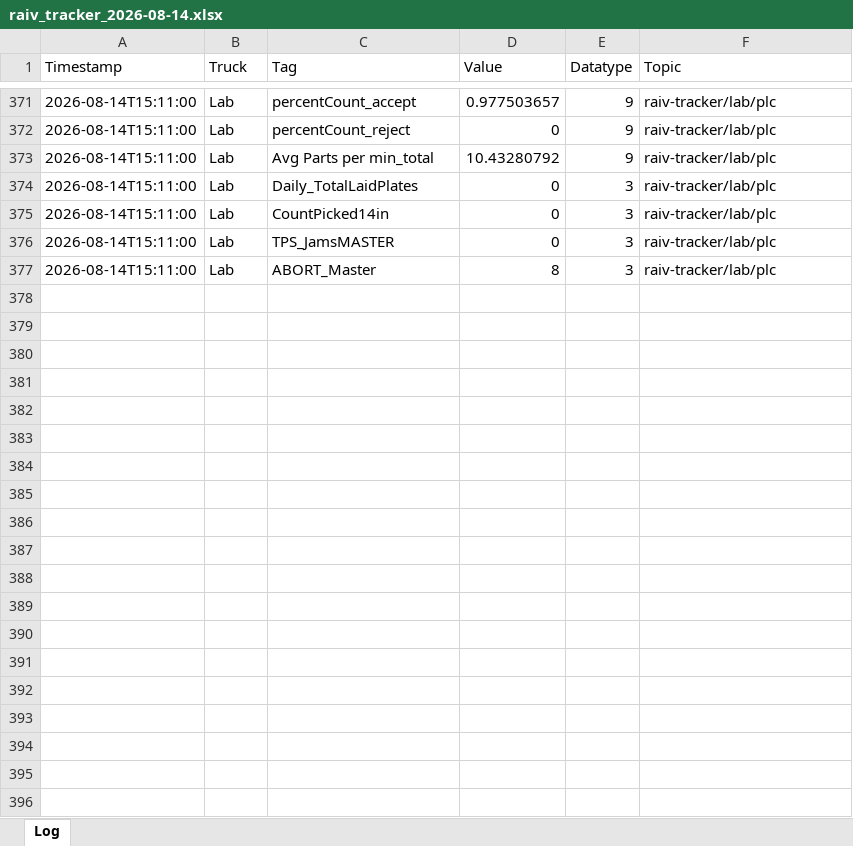
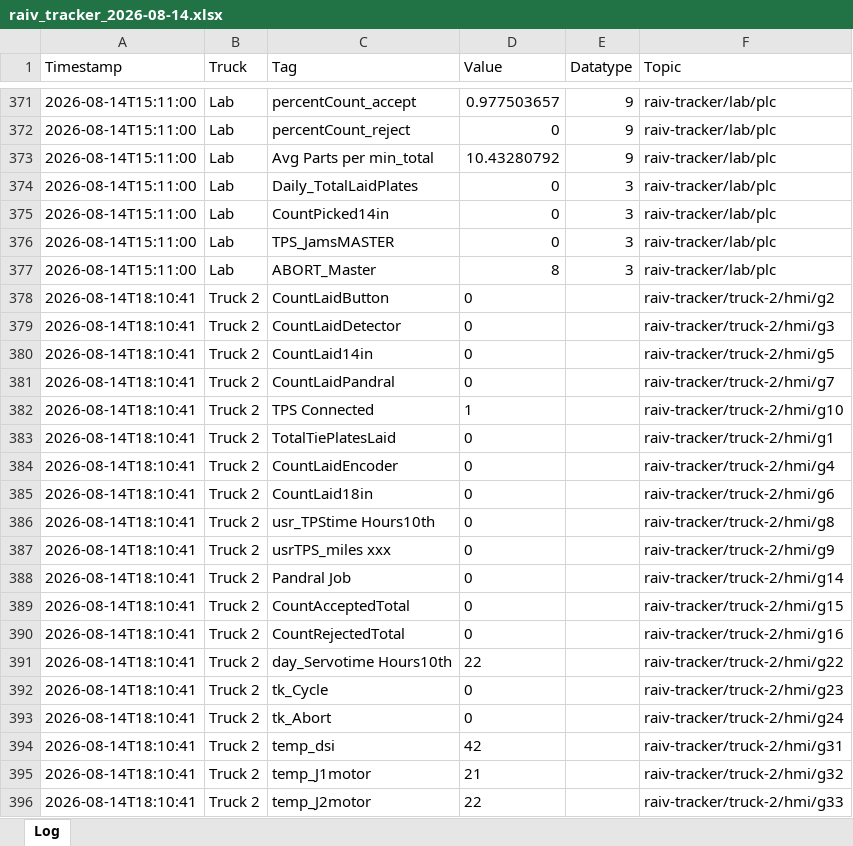
Before and after one commit to cotyc-bbrailtech/Raiv-trucks, an Excel workbook: logs/raiv_tracker_2026-08-14.xlsx, sheet Log, drawn as a sheet; only a part is shown, gaps mark what is left out; values as stored, in another font and other column widths than the file's, no borders; the diff covers the shown part only; the diff names each change by its address in the sheet, - before the commit and + after, or states it on an @@ line.

```diff
--- a/logs/raiv_tracker_2026-08-14.xlsx (sheet Log)
+++ b/logs/raiv_tracker_2026-08-14.xlsx (sheet Log)
+row 378: 2026-08-14T18:10:41 | Truck 2 | CountLaidButton | 0 |  | raiv-tracker/truck-2/hmi/g2
+row 379: 2026-08-14T18:10:41 | Truck 2 | CountLaidDetector | 0 |  | raiv-tracker/truck-2/hmi/g3
+row 380: 2026-08-14T18:10:41 | Truck 2 | CountLaid14in | 0 |  | raiv-tracker/truck-2/hmi/g5
+row 381: 2026-08-14T18:10:41 | Truck 2 | CountLaidPandral | 0 |  | raiv-tracker/truck-2/hmi/g7
+row 382: 2026-08-14T18:10:41 | Truck 2 | TPS Connected | 1 |  | raiv-tracker/truck-2/hmi/g10
+row 383: 2026-08-14T18:10:41 | Truck 2 | TotalTiePlatesLaid | 0 |  | raiv-tracker/truck-2/hmi/g1
+row 384: 2026-08-14T18:10:41 | Truck 2 | CountLaidEncoder | 0 |  | raiv-tracker/truck-2/hmi/g4
+row 385: 2026-08-14T18:10:41 | Truck 2 | CountLaid18in | 0 |  | raiv-tracker/truck-2/hmi/g6
+row 386: 2026-08-14T18:10:41 | Truck 2 | usr_TPStime Hours10th | 0 |  | raiv-tracker/truck-2/hmi/g8
+row 387: 2026-08-14T18:10:41 | Truck 2 | usrTPS_miles xxx | 0 |  | raiv-tracker/truck-2/hmi/g9
+row 388: 2026-08-14T18:10:41 | Truck 2 | Pandral Job | 0 |  | raiv-tracker/truck-2/hmi/g14
+row 389: 2026-08-14T18:10:41 | Truck 2 | CountAcceptedTotal | 0 |  | raiv-tracker/truck-2/hmi/g15
+row 390: 2026-08-14T18:10:41 | Truck 2 | CountRejectedTotal | 0 |  | raiv-tracker/truck-2/hmi/g16
+row 391: 2026-08-14T18:10:41 | Truck 2 | day_Servotime Hours10th | 22 |  | raiv-tracker/truck-2/hmi/g22
+row 392: 2026-08-14T18:10:41 | Truck 2 | tk_Cycle | 0 |  | raiv-tracker/truck-2/hmi/g23
+row 393: 2026-08-14T18:10:41 | Truck 2 | tk_Abort | 0 |  | raiv-tracker/truck-2/hmi/g24
+row 394: 2026-08-14T18:10:41 | Truck 2 | temp_dsi | 42 |  | raiv-tracker/truck-2/hmi/g31
+row 395: 2026-08-14T18:10:41 | Truck 2 | temp_J1motor | 21 |  | raiv-tracker/truck-2/hmi/g32
+row 396: 2026-08-14T18:10:41 | Truck 2 | temp_J2motor | 22 |  | raiv-tracker/truck-2/hmi/g33
```
Also changed, not shown: 100 added rows elsewhere in this sheet.
